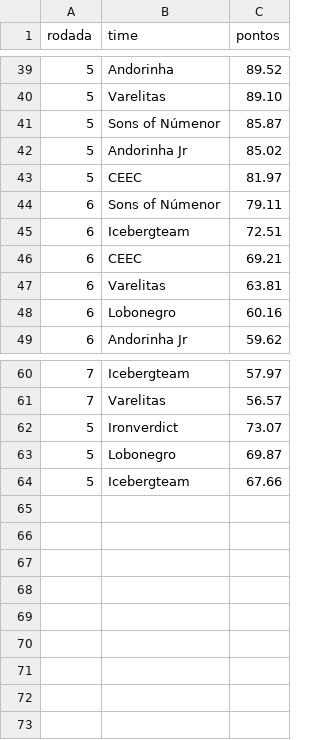
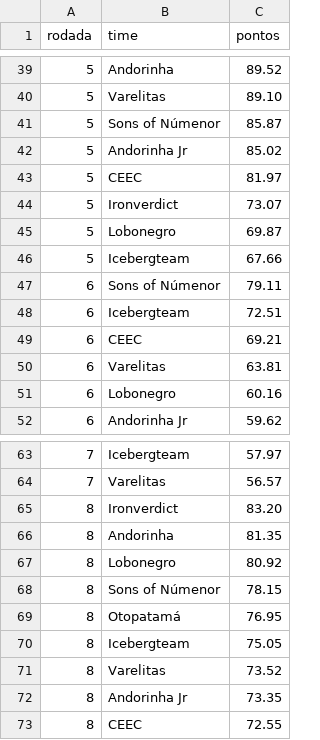
Before and after one commit to andersonlluna/liga-supertecnicos, a CSV file: dados.csv, drawn as a sheet; only a part is shown, gaps mark what is left out.

Commit message:
Update dados.csv

```diff
--- a/dados.csv
+++ b/dados.csv
@@ -43,2 +43,5 @@ rodada,time,pontos
 5,CEEC,81.97
+5,Ironverdict,73.07
+5,Lobonegro,69.87
+5,Icebergteam,67.66
 6,Sons of Númenor,79.11
@@ -61,4 +64,10 @@ rodada,time,pontos
 7,Varelitas,56.57
-5,Ironverdict,73.07
-5,Lobonegro,69.87
-5,Icebergteam,67.66
+8,Ironverdict,83.20
+8,Andorinha,81.35
+8,Lobonegro,80.92
+8,Sons of Númenor,78.15
+8,Otopatamá,76.95
+8,Icebergteam,75.05
+8,Varelitas,73.52
+8,Andorinha Jr,73.35
+8,CEEC,72.55
```
